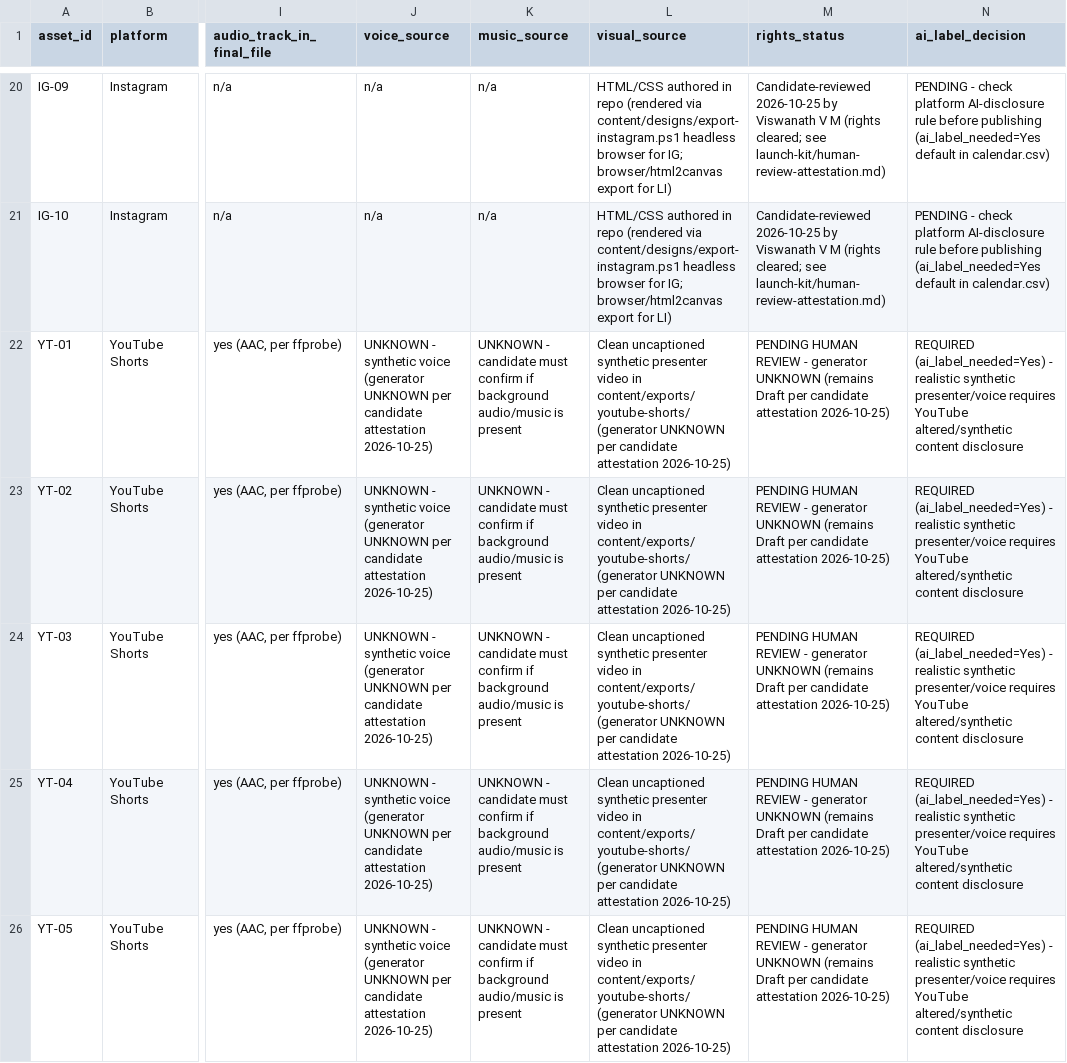
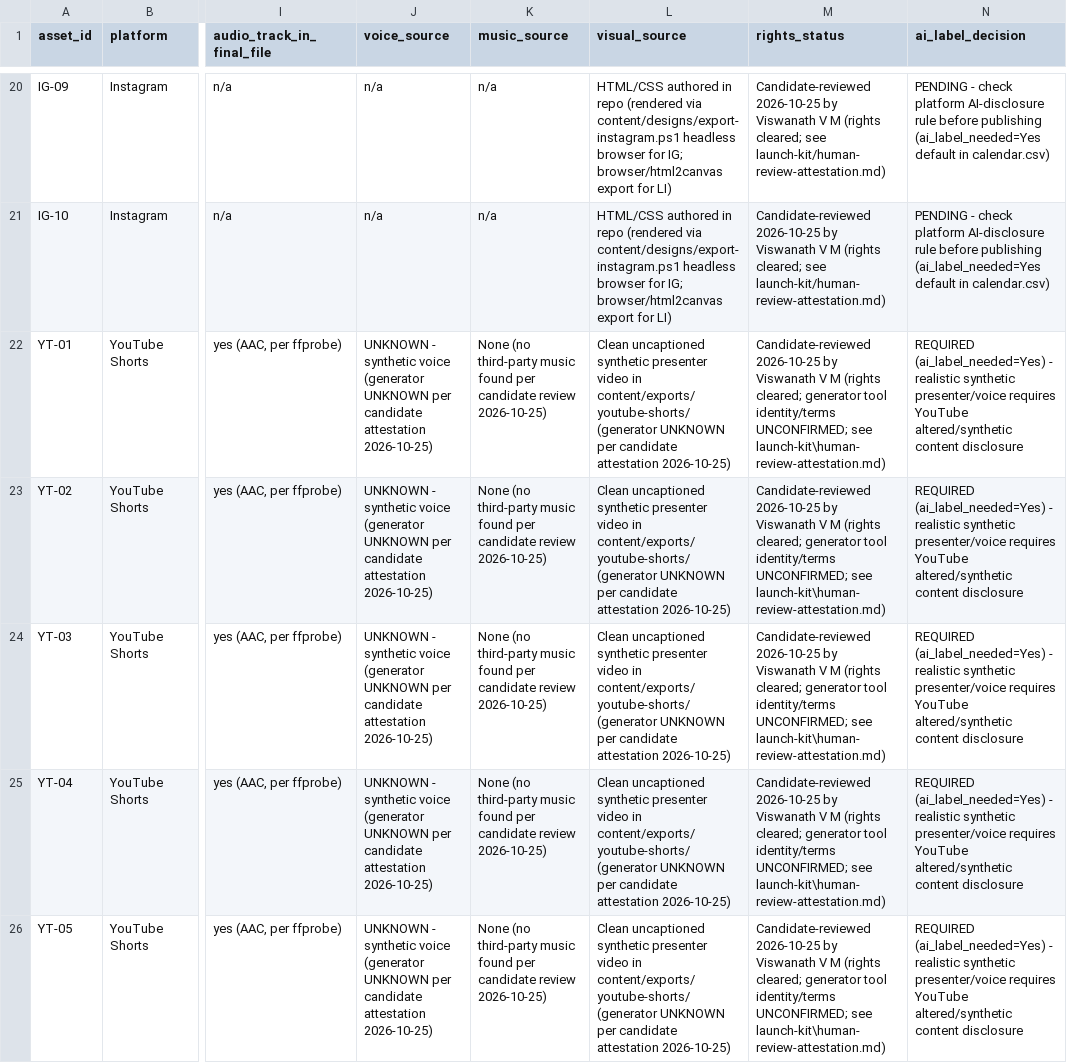
Before and after one commit to viswanathvm2005-png/incubrix-growth-engineer-assessment, a CSV file: launch-kit/rights-inventory.csv, drawn as a sheet; only a part is shown, gaps mark what is left out; the diff covers the shown part only; the diff names each change by its address in the sheet, - before the commit and + after, or states it on an @@ line.

Commit message:
Complete candidate review and approval for YT-01..10 and sync submission package

```diff
--- a/launch-kit/rights-inventory.csv
+++ b/launch-kit/rights-inventory.csv
-K22:K26 (music_source): UNKNOWN - candidate must confirm if background audio/music is present
+K22:K26 (music_source): None (no third-party music found per candidate review 2026-10-25)
-M22:M26 (rights_status): PENDING HUMAN REVIEW - generator UNKNOWN (remains Draft per candidate attestation 2026-10-25)
+M22:M26 (rights_status): Candidate-reviewed 2026-10-25 by Viswanath V M (rights cleared; generator tool identity/terms UNCONFIRMED; see launch-kit\human-review-attestation.md)
```
Also changed, not shown: 10 edited cells elsewhere in this file, inputs/asset-planning-blueprint.csv, 9 other files.
